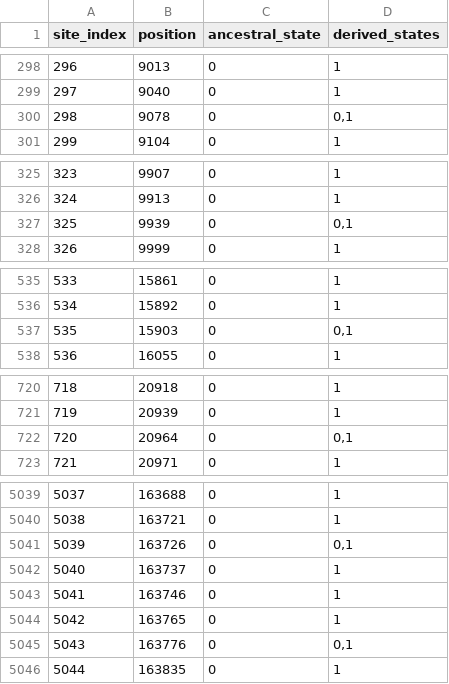
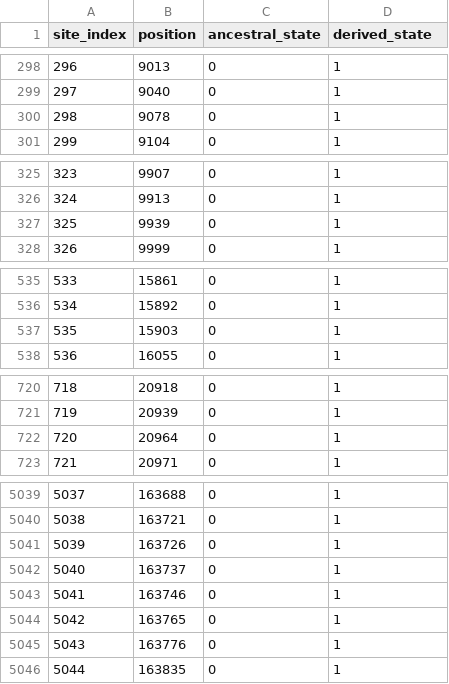
Before and after one commit to MakennaWorley/Capstone-JavascriptPython, a CSV file: backend/app/public_datasets/public.sites.csv, drawn as a sheet; only a part is shown, gaps mark what is left out; the diff covers the shown part only.

Commit message:
Fixed data_generation Bugs

```diff
--- a/backend/app/public_datasets/public.sites.csv
+++ b/backend/app/public_datasets/public.sites.csv
@@ -1 +1 @@
-site_index,position,ancestral_state,derived_states
+site_index,position,ancestral_state,derived_state
@@ -299,3 +299,3 @@ site_index,position,ancestral_state,derived_states
 297,9040,0,1
-298,9078,0,"0,1"
+298,9078,0,1
 299,9104,0,1
@@ -326,3 +326,3 @@ site_index,position,ancestral_state,derived_states
 324,9913,0,1
-325,9939,0,"0,1"
+325,9939,0,1
 326,9999,0,1
@@ -536,3 +536,3 @@ site_index,position,ancestral_state,derived_states
 534,15892,0,1
-535,15903,0,"0,1"
+535,15903,0,1
 536,16055,0,1
@@ -721,3 +721,3 @@ site_index,position,ancestral_state,derived_states
 719,20939,0,1
-720,20964,0,"0,1"
+720,20964,0,1
 721,20971,0,1
@@ -5040,3 +5040,3 @@ site_index,position,ancestral_state,derived_states
 5038,163721,0,1
-5039,163726,0,"0,1"
+5039,163726,0,1
 5040,163737,0,1
@@ -5044,3 +5044,3 @@ site_index,position,ancestral_state,derived_states
 5042,163765,0,1
-5043,163776,0,"0,1"
+5043,163776,0,1
 5044,163835,0,1
```
Also changed, not shown: 27 edited cells elsewhere in this file, 3 other files.
